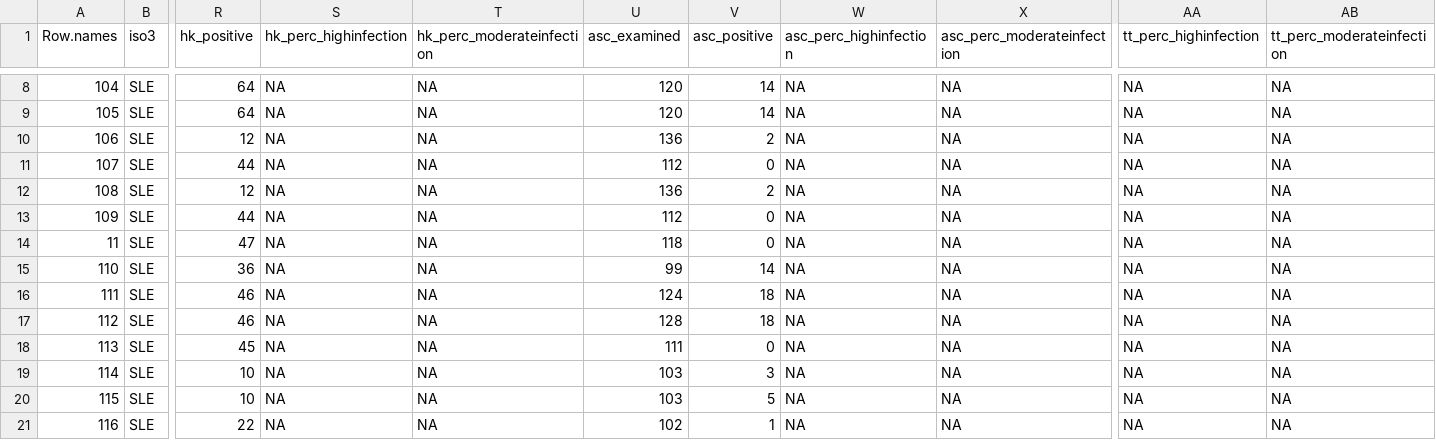
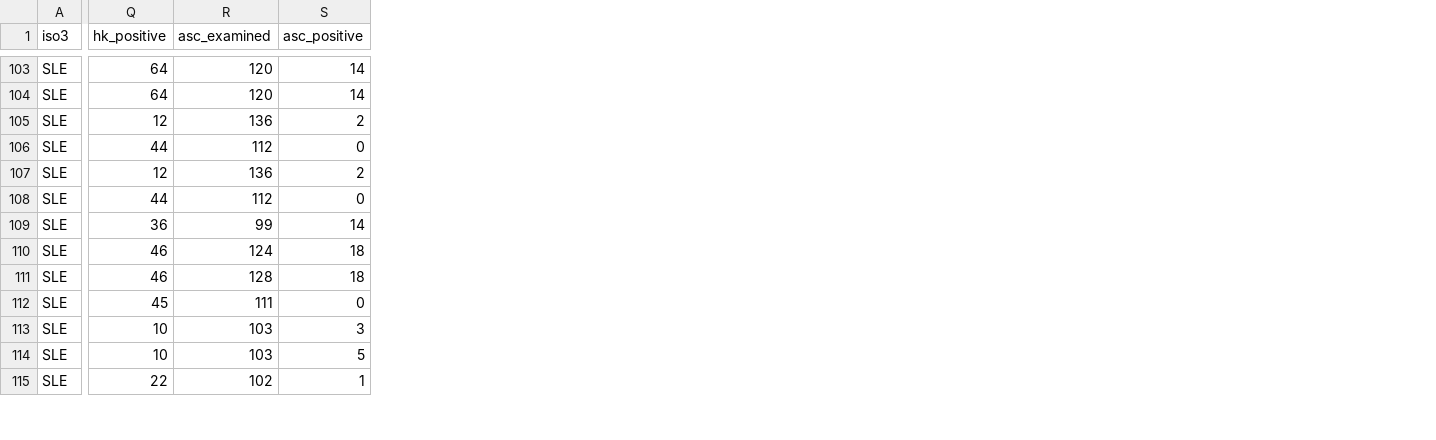
Before and after one commit to helminthiases/cartography, a CSV file: warehouse/ESPEN/experiments/extended/SL.csv, drawn as a sheet; only a part is shown, gaps mark what is left out; removed rows and columns are numbered as before the commit, all else as after; the diff covers the shown part only; the diff names each change by its address in the sheet, - before the commit and + after, or states it on an @@ line.

```diff
--- a/warehouse/ESPEN/experiments/extended/SL.csv
+++ b/warehouse/ESPEN/experiments/extended/SL.csv
-column A (Row.names), rows 8-13: 104 | 105 | 106 | 107 | 108 | 109; rows 15-21: 110 | 111 | 112 | 113 | 114 | 115 | 116
-column S (hk_perc_highinfection), rows 8-13: all NA; rows 15-21: all NA
-column T (hk_perc_moderateinfection), rows 8-13: all NA; rows 15-21: all NA
-column W (asc_perc_highinfection), rows 8-13: all NA; rows 15-21: all NA
-column X (asc_perc_moderateinfection), rows 8-13: all NA; rows 15-21: all NA
-column AA (tt_perc_highinfection), rows 8-13: all NA; rows 15-21: all NA
-column AB (tt_perc_moderateinfection), rows 8-13: all NA; rows 15-21: all NA
@@ row 14 moved to row 12: SLE @@
```
Also changed, not shown: 95 moved rows elsewhere in this file, warehouse/ESPEN/experiments/extended/MR.csv, warehouse/ESPEN/experiments/extended/SN.csv, 16 other files.
